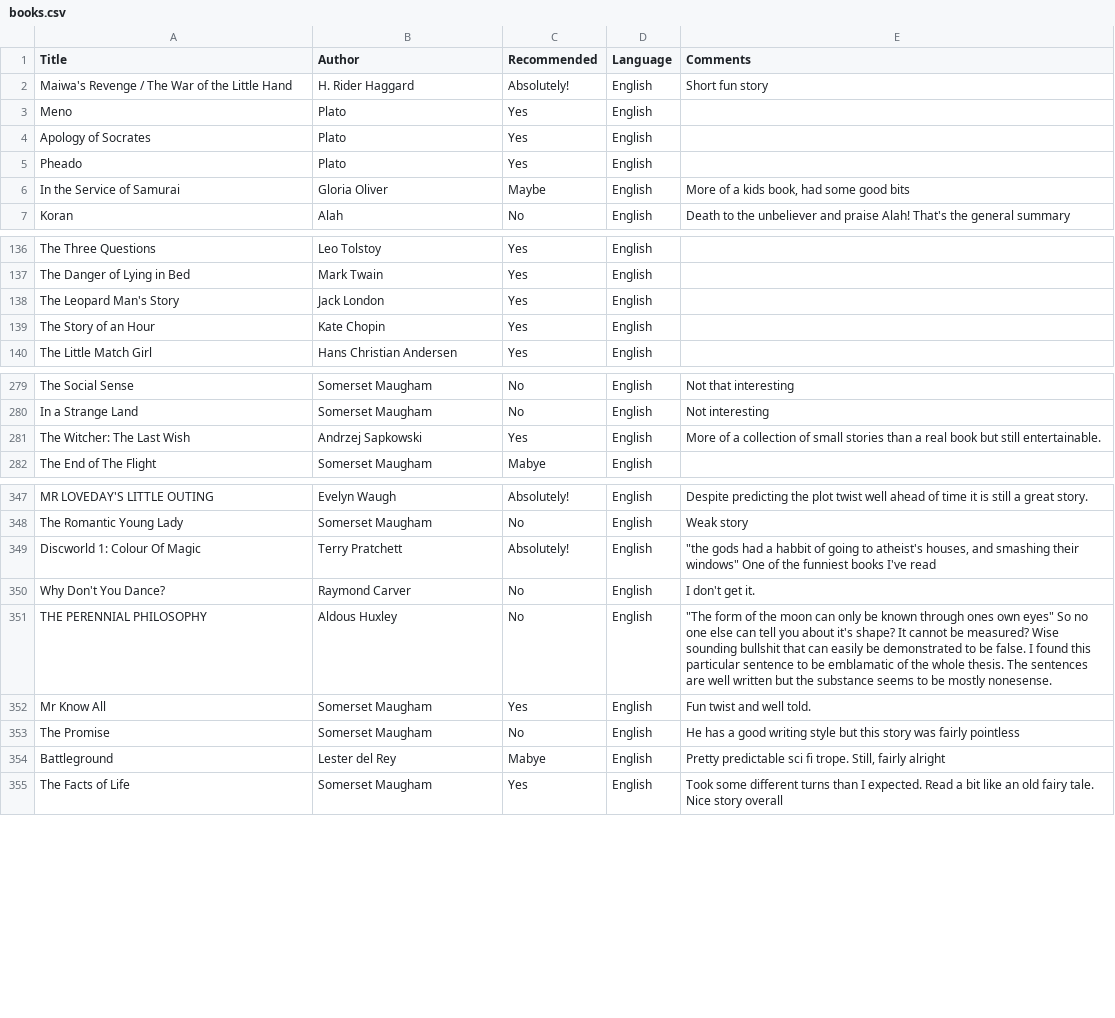
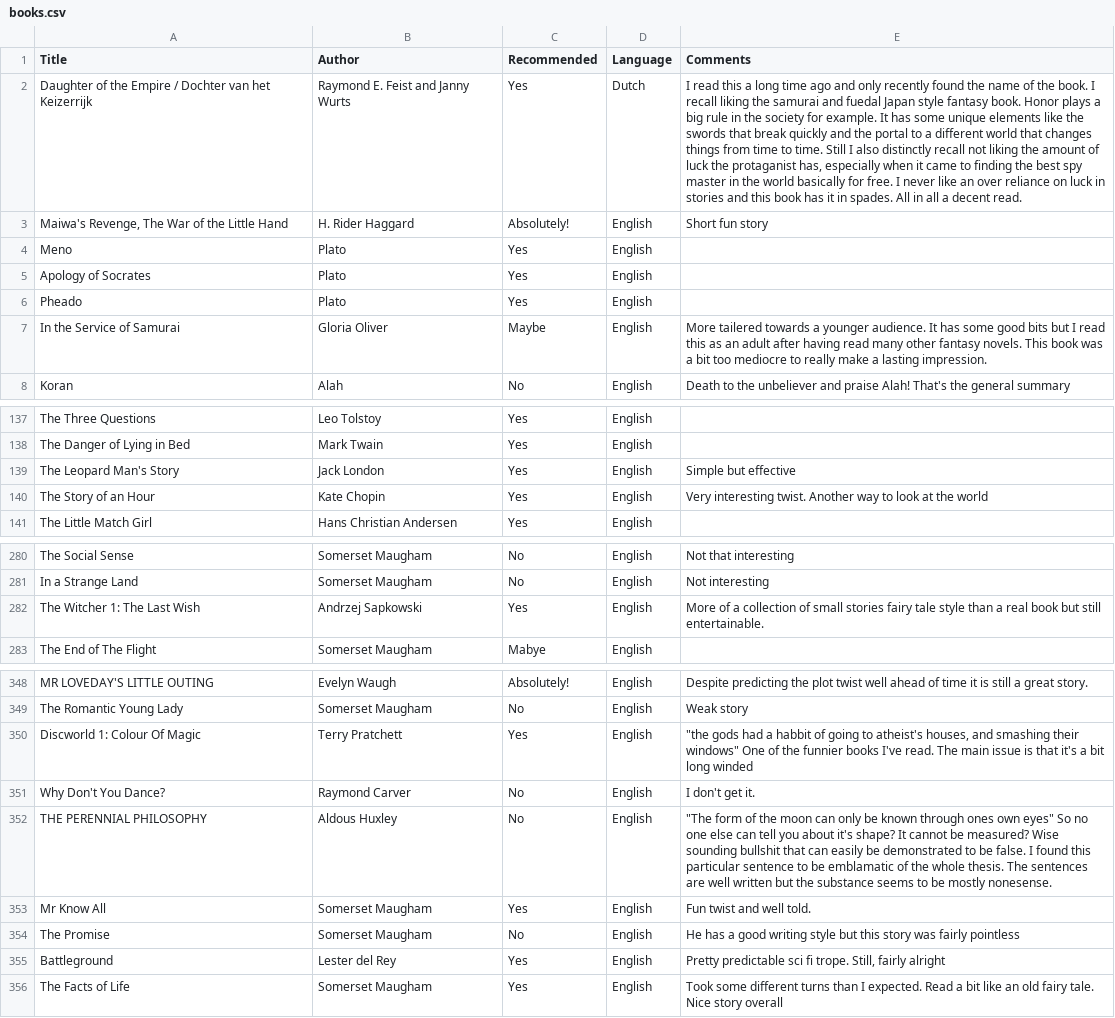
Before and after one commit to Sjaakbob/books-repo, a CSV file: books.csv, drawn as a sheet; only a part is shown, gaps mark what is left out; addresses are those after the commit; the diff covers the shown part only; the diff names each change by its address in the sheet, - before the commit and + after, or states it on an @@ line.

Commit message:
new books

```diff
--- a/books.csv
+++ b/books.csv
+row 2: Daughter of the Empire / Dochter van het Keizerrijk | Raymond E. Feist and Janny Wurts | Yes | Dutch | I read this a long time ago and only recently found the name of the book. I recall liking the samurai and fuedal Japan style fantasy book. Honor plays a big rule in the society for example. It has some unique elements like the swords that break quickly and the portal to a different world that changes things from time to time. Still I also distinctly recall not liking the amount of luck the protaganist has, especially when it came to finding the best spy master in the world basically for free. I never like an over reliance on luck in stories and this book has it in spades. All in all a decent read.
-A3 (Title): Maiwa's Revenge / The War of the Little Hand
+A3 (Title): Maiwa's Revenge, The War of the Little Hand
-E7 (Comments): More of a kids book, had some good bits
+E7 (Comments): More tailered towards a younger audience. It has some good bits but I read this as an adult after having read many other fantasy novels. This book was a bit too mediocre to really make a lasting impression.
-E139 (Comments): (empty)
+E139 (Comments): Simple but effective
-E140 (Comments): (empty)
+E140 (Comments): Very interesting twist. Another way to look at the world
-A282 (Title): The Witcher: The Last Wish
+A282 (Title): The Witcher 1: The Last Wish
-E282 (Comments): …small stories than a…
+E282 (Comments): …small stories fairy tale style than a…
-C350 (Recommended): Absolutely!
+C350 (Recommended): Yes
-E350 (Comments): …of the funniest books I've read
+E350 (Comments): …of the funnier books I've read. The main issue is that it's a bit long winded
-C355 (Recommended): Mabye
+C355 (Recommended): Yes
```
Also changed, not shown: 19 added rows and 9 edited cells elsewhere in this file, 1 other file.
